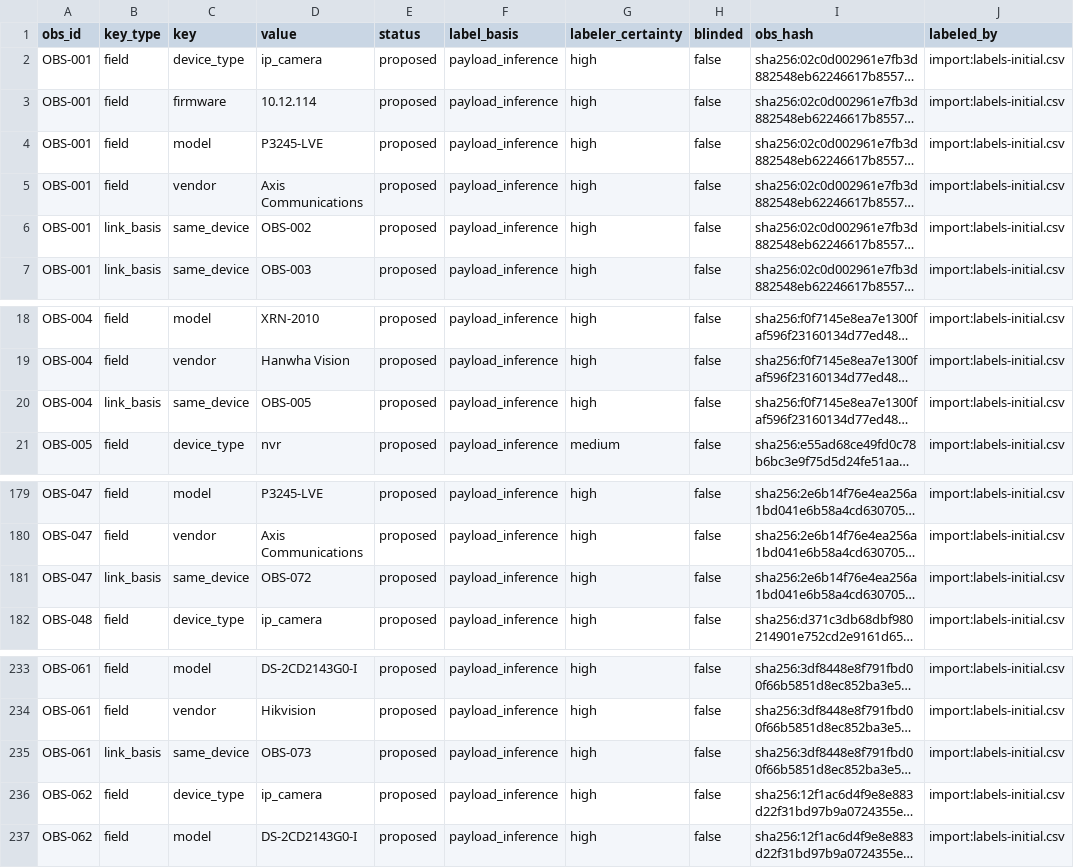
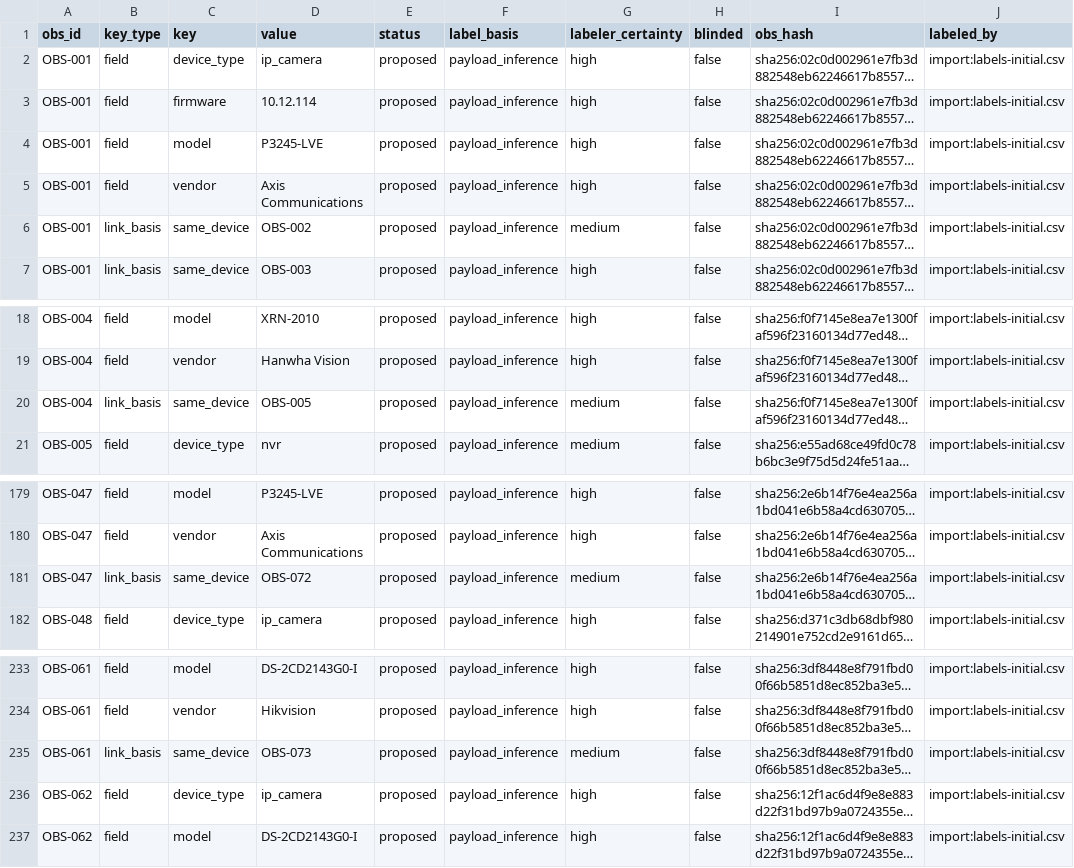
Before and after one commit to jswhitworth/obs-pipeline, a CSV file: labels/labels.csv, drawn as a sheet; only a part is shown, gaps mark what is left out; long unchanged cells end in …; the diff names each change by its address in the sheet, - before the commit and + after, or states it on an @@ line.

```diff
--- a/labels/labels.csv
+++ b/labels/labels.csv
-G6 (labeler_certainty): high
+G6 (labeler_certainty): medium
-G20 (labeler_certainty): high
+G20 (labeler_certainty): medium
-G181 (labeler_certainty): high
+G181 (labeler_certainty): medium
-G235 (labeler_certainty): high
+G235 (labeler_certainty): medium
```
Also changed, not shown: 2 other files.
